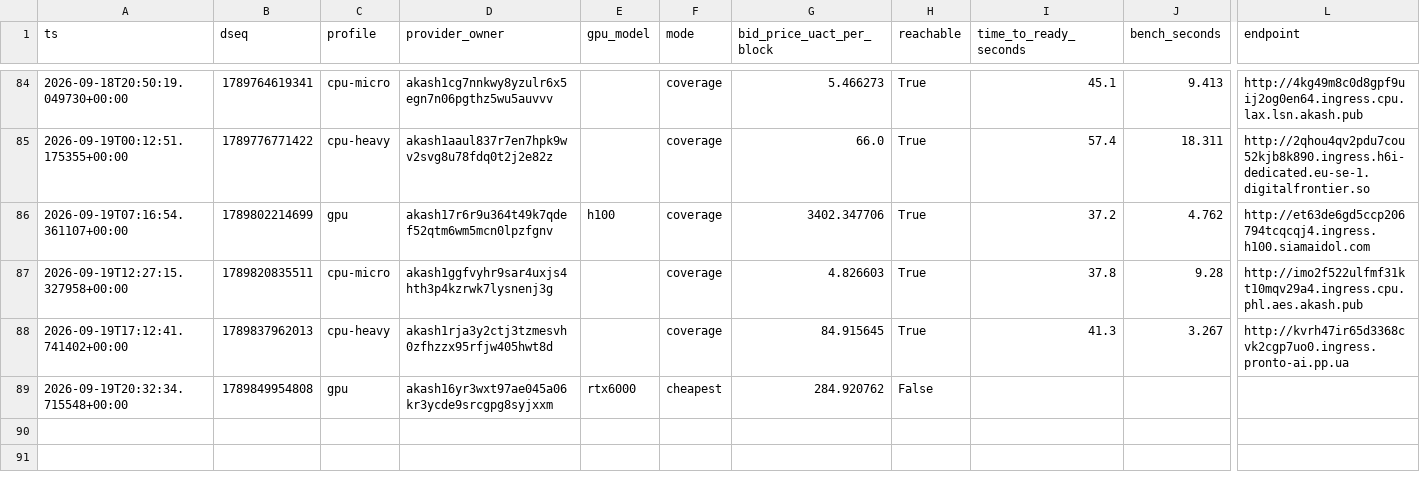
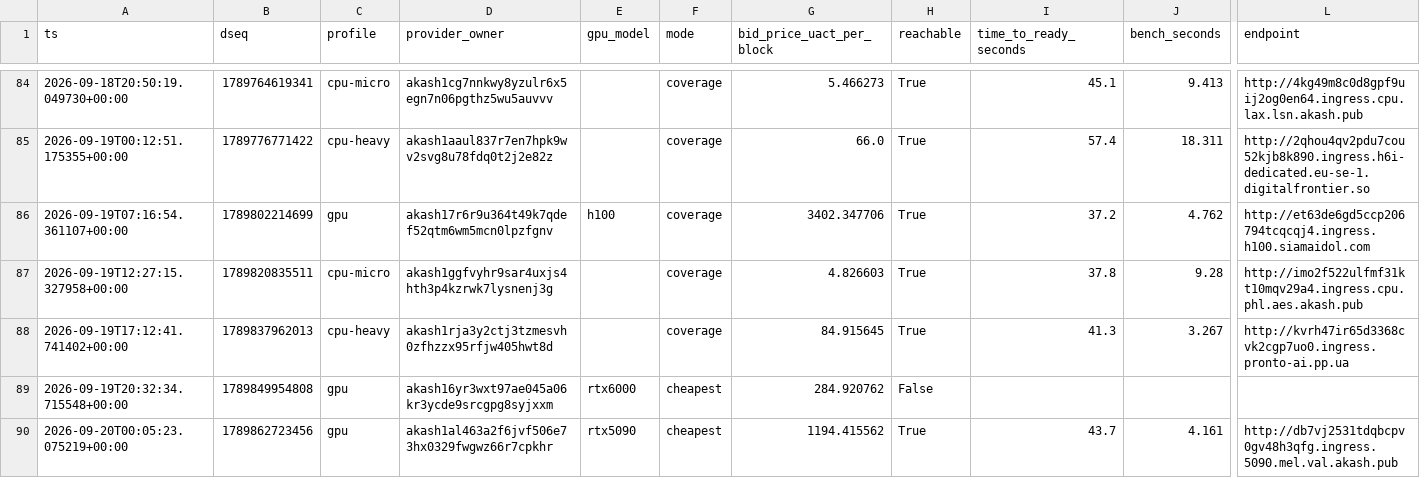
Before and after one commit to themailman05/shoestring, a CSV file: data/canary.csv, drawn as a sheet; only a part is shown, gaps mark what is left out; rows hold the shown columns only; the diff names each change by its address in the sheet, - before the commit and + after, or states it on an @@ line.

```diff
--- a/data/canary.csv
+++ b/data/canary.csv
+row 90: 2026-09-20T00:05:23.075219+00:00 | 1789862723456 | gpu | akash1al463a2f6jvf506e73hx0329fwgwz66r7cpkhr | rtx5090 | cheapest | 1194.415562 | True | 43.7 | 4.161 | http://db7vj2531tdqbcpv0gv48h3qfg.ingress.5090.mel.val.akash.pub
```
Also changed, not shown: data/bids.csv.
